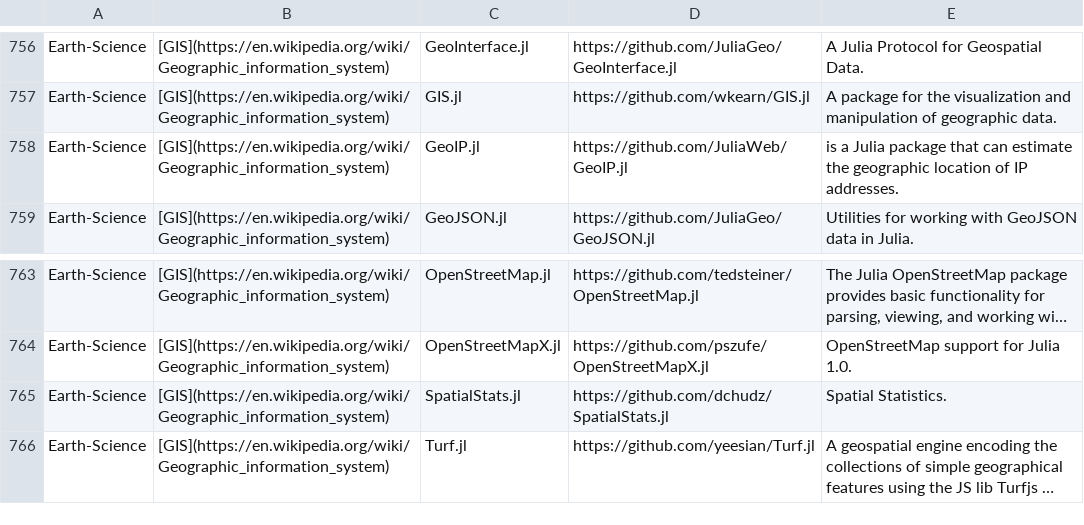
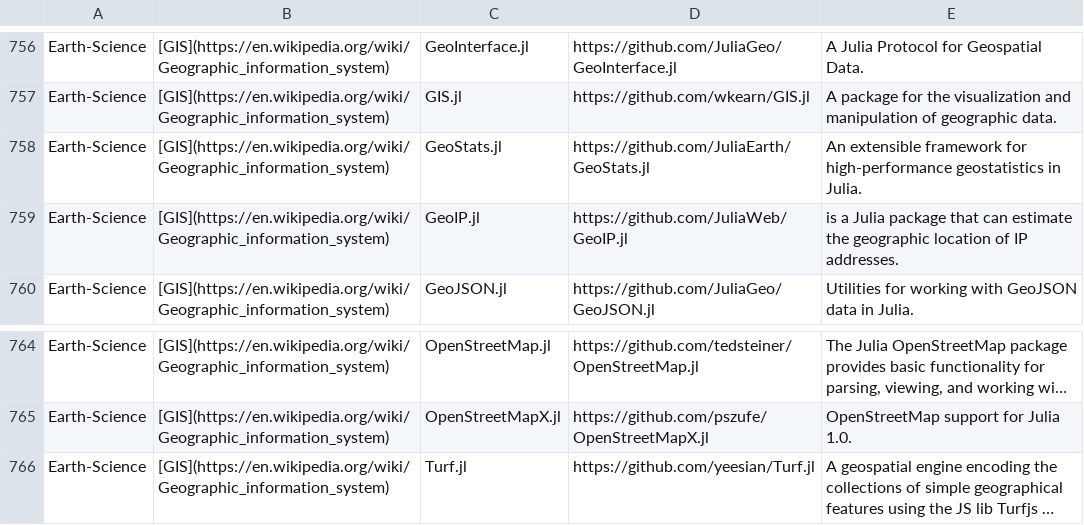
Before and after one commit to svaksha/Julia.jl, a CSV file: db.csv, drawn as a sheet; only a part is shown, gaps mark what is left out; long unchanged cells end in …; removed rows and columns are numbered as before the commit, all else as after; the diff names each change by its address in the sheet, - before the commit and + after, or states it on an @@ line.

Commit message:
JuliaFolds/FGenerators.jl

```diff
--- a/db.csv
+++ b/db.csv
+row 758: Earth-Science | [GIS](https://en.wikipedia.org/wiki/Geographic_information_system) | GeoStats.jl | https://github.com/JuliaEarth/GeoStats.jl | An extensible framework for high-performance geostatistics in Julia.
-row 765: Earth-Science | [GIS](https://en.wikipedia.org/wiki/Geographic_information_system) | SpatialStats.jl | https://github.com/dchudz/SpatialStats.jl | Spatial Statistics.
```
Also changed, not shown: 1 other file.
